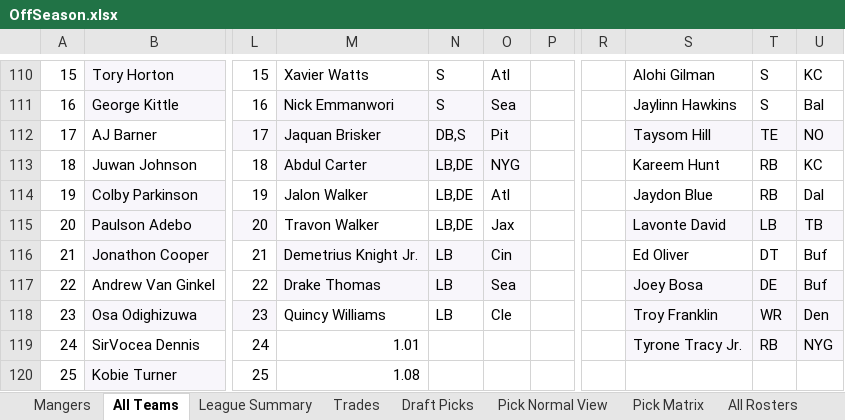
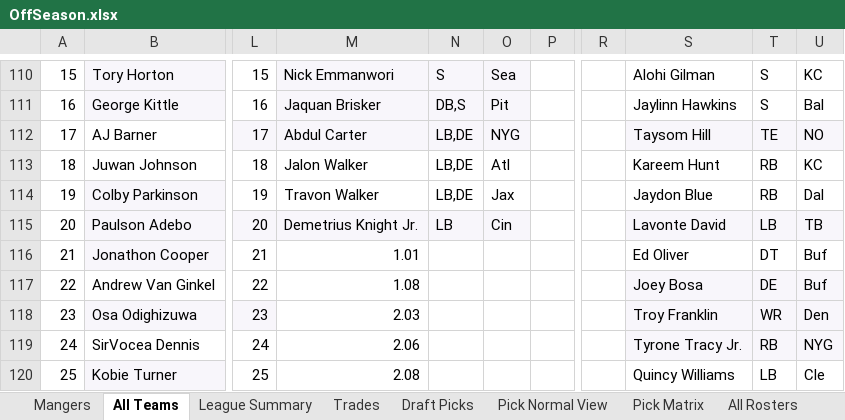
Before and after one commit to johnolson8734/Dynasty, an Excel workbook: OffSeason.xlsx, sheet All Teams, drawn as a sheet; only a part is shown, gaps mark what is left out; values as stored, in another font and other column widths than the file's, no borders; the diff covers the shown part only; the diff names each change by its address in the sheet, - before the commit and + after, or states it on an @@ line.

```diff
--- a/OffSeason.xlsx (sheet All Teams)
+++ b/OffSeason.xlsx (sheet All Teams)
-M110: Xavier Watts
+M110: Nick Emmanwori
-M110:O110 fill: none
+M110:O110 fill: #F8F6FB
-O110: Atl
+O110: Sea
-M111: Nick Emmanwori
+M111: Jaquan Brisker
-N111: S
+N111: DB,S
-O111: Sea
+O111: Pit
-M112: Jaquan Brisker
+M112: Abdul Carter
-N112: DB,S
+N112: LB,DE
-O112: Pit
+O112: NYG
-M113: Abdul Carter
+M113: Jalon Walker
-M113:O113 fill: #F8F6FB
+M113:O113 fill: none
-O113: NYG
+O113: Atl
-M114: Jalon Walker
+M114: Travon Walker
-O114: Atl
+O114: Jax
-M115: Travon Walker
+M115: Demetrius Knight Jr.
-M115:O115 fill: none
+M115:O115 fill: #F8F6FB
-N115: LB,DE
+N115: LB
-O115: Jax
+O115: Cin
-M116: Demetrius Knight Jr.
+M116: 1.01
-M116:O117 fill: #F8F6FB
+M116:O117 fill: none
-N116:N118: LB
+N116:N118: (empty)
-O116: Cin
+O116: (empty)
-M117: Drake Thomas
+M117: 1.08
-O117: Sea
+O117: (empty)
-M118: Quincy Williams
+M118: 2.03
-O118: Cle
+O118: (empty)
-M119: 1.01
+M119: 2.06
-M120: 1.08
+M120: 2.08
-S120: (empty)
+S120: Quincy Williams
-T120: (empty)
+T120: LB
-U120: (empty)
+U120: Cle
```
Also changed, not shown: 41 edited cells and cell formats elsewhere in this sheet, sheet Trades, sheet Pick Normal View.
